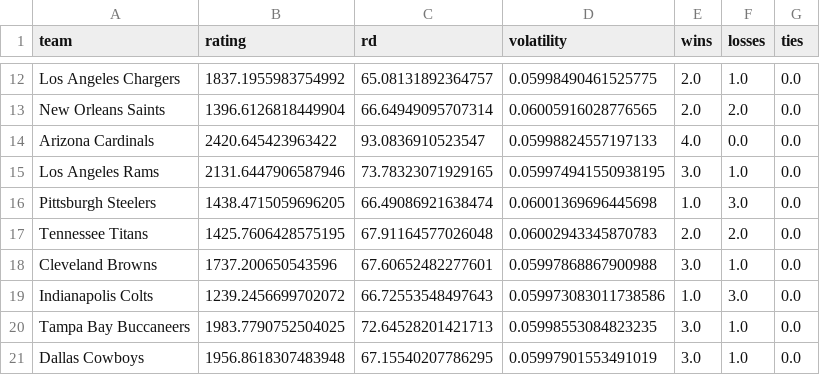
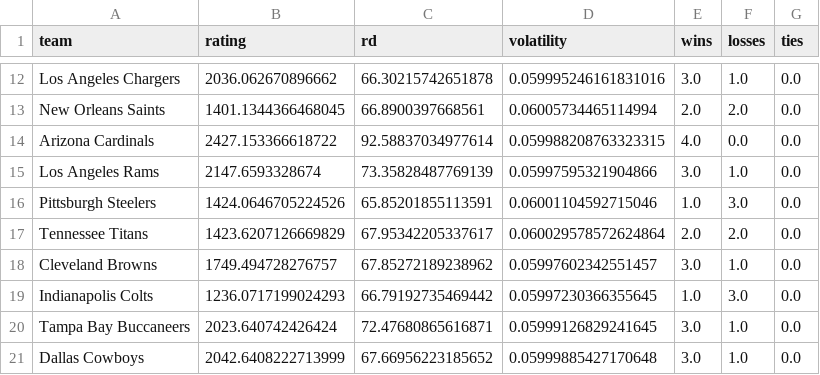
Before and after one commit to jackwarfield/rg2_poll, a CSV file: nfl/teams_2021_rankings.csv, drawn as a sheet; only a part is shown, gaps mark what is left out; the diff covers the shown part only; the diff names each change by its address in the sheet, - before the commit and + after, or states it on an @@ line.

```diff
--- a/nfl/teams_2021_rankings.csv
+++ b/nfl/teams_2021_rankings.csv
-B12 (rating): 1837.1955983754992
+B12 (rating): 2036.062670896662
-C12 (rd): 65.08131892364757
+C12 (rd): 66.30215742651878
-D12 (volatility): 0.05998490461525775
+D12 (volatility): 0.059995246161831016
-E12 (wins): 2.0
+E12 (wins): 3.0
-B13 (rating): 1396.6126818449904
+B13 (rating): 1401.1344366468045
-C13 (rd): 66.64949095707314
+C13 (rd): 66.8900397668561
-D13 (volatility): 0.06005916028776565
+D13 (volatility): 0.06005734465114994
-B14 (rating): 2420.645423963422
+B14 (rating): 2427.153366618722
-C14 (rd): 93.0836910523547
+C14 (rd): 92.58837034977614
-D14 (volatility): 0.05998824557197133
+D14 (volatility): 0.059988208763323315
-B15 (rating): 2131.6447906587946
+B15 (rating): 2147.6593328674
-C15 (rd): 73.78323071929165
+C15 (rd): 73.35828487769139
-D15 (volatility): 0.059974941550938195
+D15 (volatility): 0.05997595321904866
-B16 (rating): 1438.4715059696205
+B16 (rating): 1424.0646705224526
-C16 (rd): 66.49086921638474
+C16 (rd): 65.85201855113591
-D16 (volatility): 0.06001369696445698
+D16 (volatility): 0.06001104592715046
-B17 (rating): 1425.7606428575195
+B17 (rating): 1423.6207126669829
-C17 (rd): 67.91164577026048
+C17 (rd): 67.95342205337617
-D17 (volatility): 0.06002943345870783
+D17 (volatility): 0.060029578572624864
-B18 (rating): 1737.200650543596
+B18 (rating): 1749.494728276757
-C18 (rd): 67.60652482277601
+C18 (rd): 67.85272189238962
-D18 (volatility): 0.05997868867900988
+D18 (volatility): 0.05997602342551457
-B19 (rating): 1239.2456699702072
+B19 (rating): 1236.0717199024293
-C19 (rd): 66.72553548497643
+C19 (rd): 66.79192735469442
-D19 (volatility): 0.059973083011738586
+D19 (volatility): 0.05997230366355645
-B20 (rating): 1983.7790752504025
+B20 (rating): 2023.640742426424
-C20 (rd): 72.64528201421713
+C20 (rd): 72.47680865616871
-D20 (volatility): 0.05998553084823235
+D20 (volatility): 0.05999126829241645
-B21 (rating): 1956.8618307483948
+B21 (rating): 2042.6408222713999
-C21 (rd): 67.15540207786295
+C21 (rd): 67.66956223185652
-D21 (volatility): 0.05997901553491019
+D21 (volatility): 0.05999885427170648
```
Also changed, not shown: 67 edited cells elsewhere in this file, nfl/games2021.csv, 1 other file.
